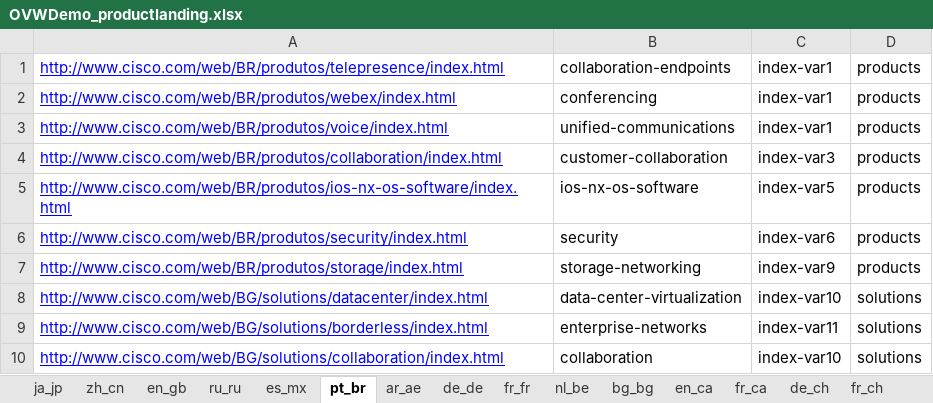
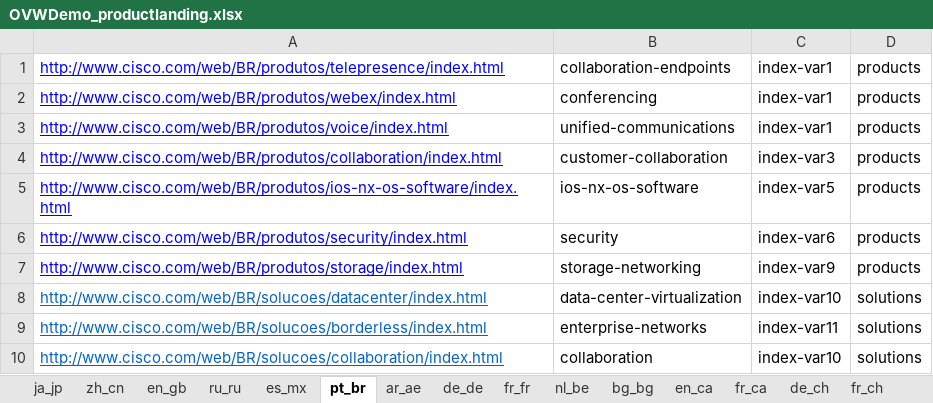
Before and after one commit to shreyabhatnagar/OVWMigration, an Excel workbook: docs/OVW Sheets/OVWDemo_productlanding.xlsx, sheet pt_br, drawn as a sheet; values as stored, in another font and other column widths than the file's, no borders; the diff names each change by its address in the sheet, - before the commit and + after, or states it on an @@ line.

Commit message:
Modified product landing sheet

```diff
--- a/docs/OVW Sheets/OVWDemo_productlanding.xlsx (sheet pt_br)
+++ b/docs/OVW Sheets/OVWDemo_productlanding.xlsx (sheet pt_br)
-A8: http://www.cisco.com/web/BG/solutions/datacenter/index.html
+A8: http://www.cisco.com/web/BR/solucoes/datacenter/index.html
-A8:A10 text colour: #0000FF
+A8:A10 text colour: #0563C1
-A9: http://www.cisco.com/web/BG/solutions/borderless/index.html
+A9: http://www.cisco.com/web/BR/solucoes/borderless/index.html
-A10: http://www.cisco.com/web/BG/solutions/collaboration/index.html
+A10: http://www.cisco.com/web/BR/solucoes/collaboration/index.html
```
